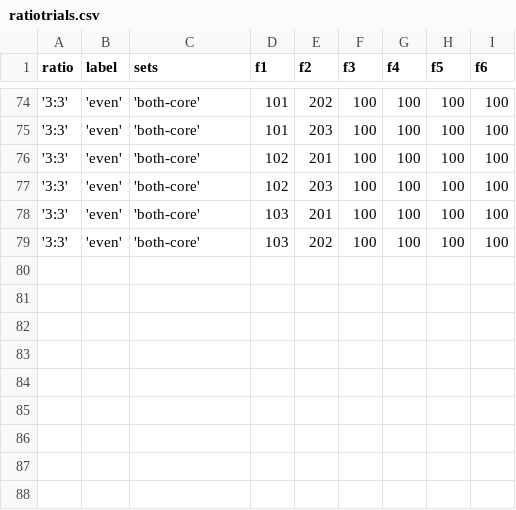
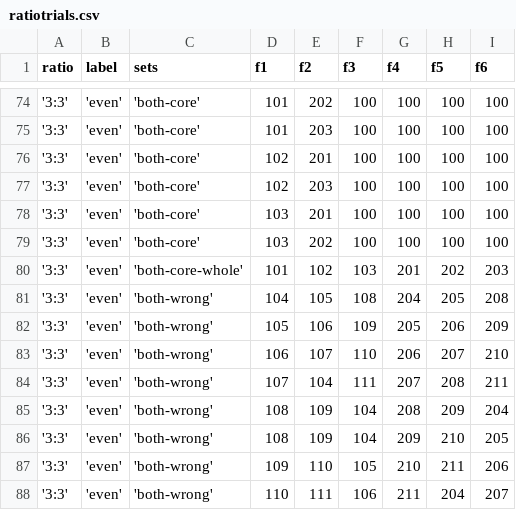
Before and after one commit to acoburn1/SPiNS-Insect, a CSV file: lab_tests/data/Current/ratiotrials.csv, drawn as a sheet; only a part is shown, gaps mark what is left out; the diff names each change by its address in the sheet, - before the commit and + after, or states it on an @@ line.

```diff
--- a/lab_tests/data/Current/ratiotrials.csv
+++ b/lab_tests/data/Current/ratiotrials.csv
+row 80: '3:3' | 'even' | 'both-core-whole' | 101 | 102 | 103 | 201 | 202 | 203
+row 81: '3:3' | 'even' | 'both-wrong' | 104 | 105 | 108 | 204 | 205 | 208
+row 82: '3:3' | 'even' | 'both-wrong' | 105 | 106 | 109 | 205 | 206 | 209
+row 83: '3:3' | 'even' | 'both-wrong' | 106 | 107 | 110 | 206 | 207 | 210
+row 84: '3:3' | 'even' | 'both-wrong' | 107 | 104 | 111 | 207 | 208 | 211
+row 85: '3:3' | 'even' | 'both-wrong' | 108 | 109 | 104 | 208 | 209 | 204
+row 86: '3:3' | 'even' | 'both-wrong' | 108 | 109 | 104 | 209 | 210 | 205
+row 87: '3:3' | 'even' | 'both-wrong' | 109 | 110 | 105 | 210 | 211 | 206
+row 88: '3:3' | 'even' | 'both-wrong' | 110 | 111 | 106 | 211 | 204 | 207
```
Also changed, not shown: 8 other files.
